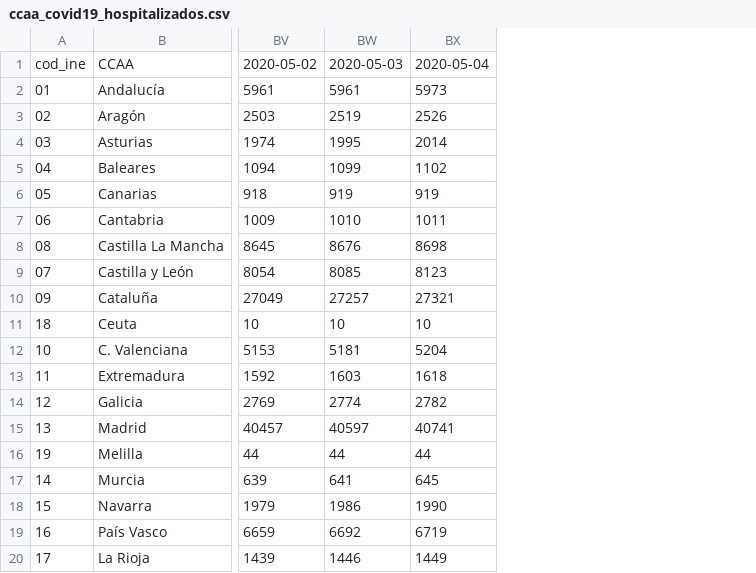
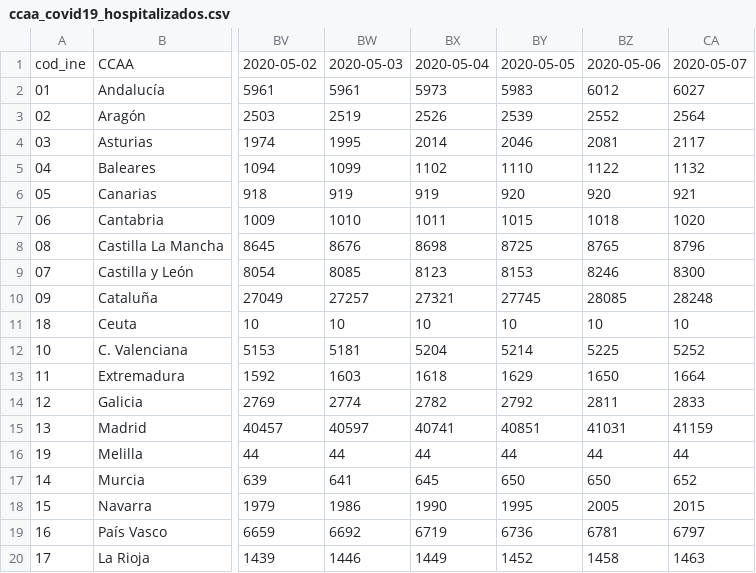
Before and after one commit to pedro-garridor/COVID-19, a CSV file: Datos/ccaa_covid19_hospitalizados.csv, drawn as a sheet; only a part is shown, gaps mark what is left out; the diff names each change by its address in the sheet, - before the commit and + after, or states it on an @@ line.

```diff
--- a/Datos/ccaa_covid19_hospitalizados.csv
+++ b/Datos/ccaa_covid19_hospitalizados.csv
+column BY, rows 1-20: 2020-05-05 | 5983 | 2539 | 2046 | 1110 | 920 | 1015 | 8725 | 8153 | 27745 | 10 | 5214 | 1629 | 2792 | 40851 | 44 | 650 | 1995 | 6736 | 1452
+column BZ, rows 1-20: 2020-05-06 | 6012 | 2552 | 2081 | 1122 | 920 | 1018 | 8765 | 8246 | 28085 | 10 | 5225 | 1650 | 2811 | 41031 | 44 | 650 | 2005 | 6781 | 1458
+column CA, rows 1-20: 2020-05-07 | 6027 | 2564 | 2117 | 1132 | 921 | 1020 | 8796 | 8300 | 28248 | 10 | 5252 | 1664 | 2833 | 41159 | 44 | 652 | 2015 | 6797 | 1463
```
Also changed, not shown: Datos/ccaa_covid19_altas.csv, Datos/ccaa_covid19_casos.csv, 18 other files.
